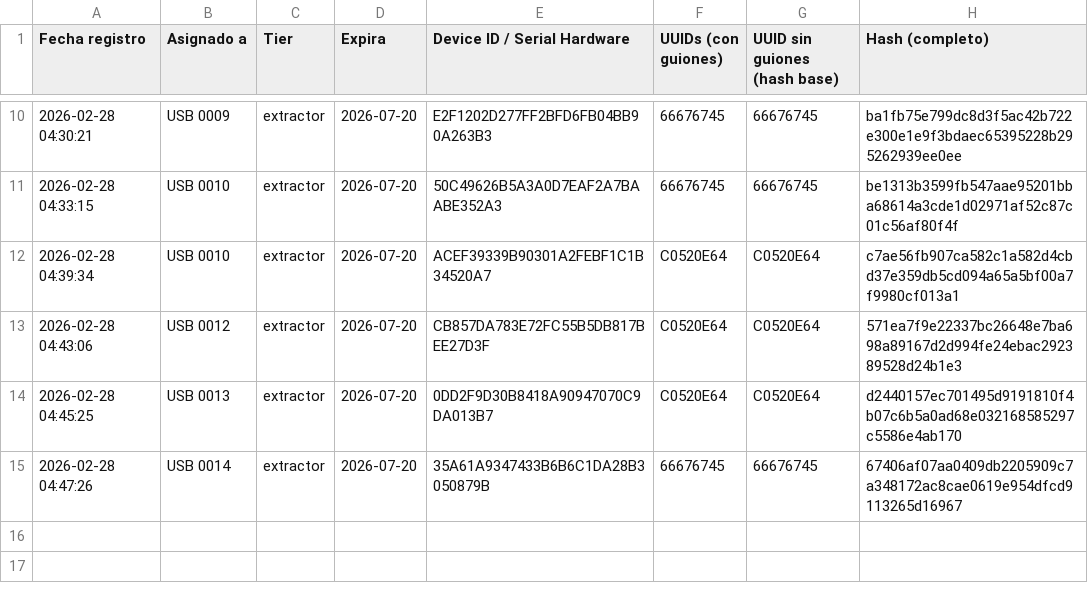
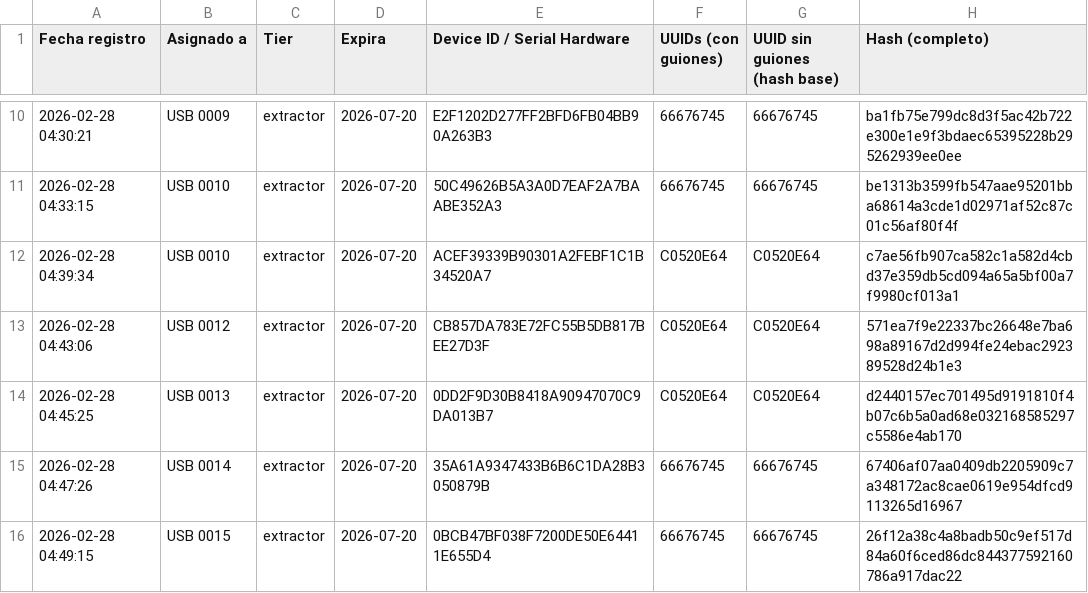
Before and after one commit to danielm0101/verificador-registro, a CSV file: historial_registros.csv, drawn as a sheet; only a part is shown, gaps mark what is left out.

Commit message:
Update historial: 2026-02-28T04:49:19.609Z

```diff
--- a/historial_registros.csv
+++ b/historial_registros.csv
@@ -15 +15,2 @@
 "2026-02-28 04:47:26","USB 0014","extractor","2026-07-20","35A61A9347433B6B6C1DA28B3050879B","66676745","66676745","67406af07aa0409db2205909c7a348172ac8cae0619e954dfcd9113265d16967"
+"2026-02-28 04:49:15","USB 0015","extractor","2026-07-20","0BCB47BF038F7200DE50E64411E655D4","66676745","66676745","26f12a38c4a8badb50c9ef517d84a60f6ced86dc844377592160786a917dac22"
```
